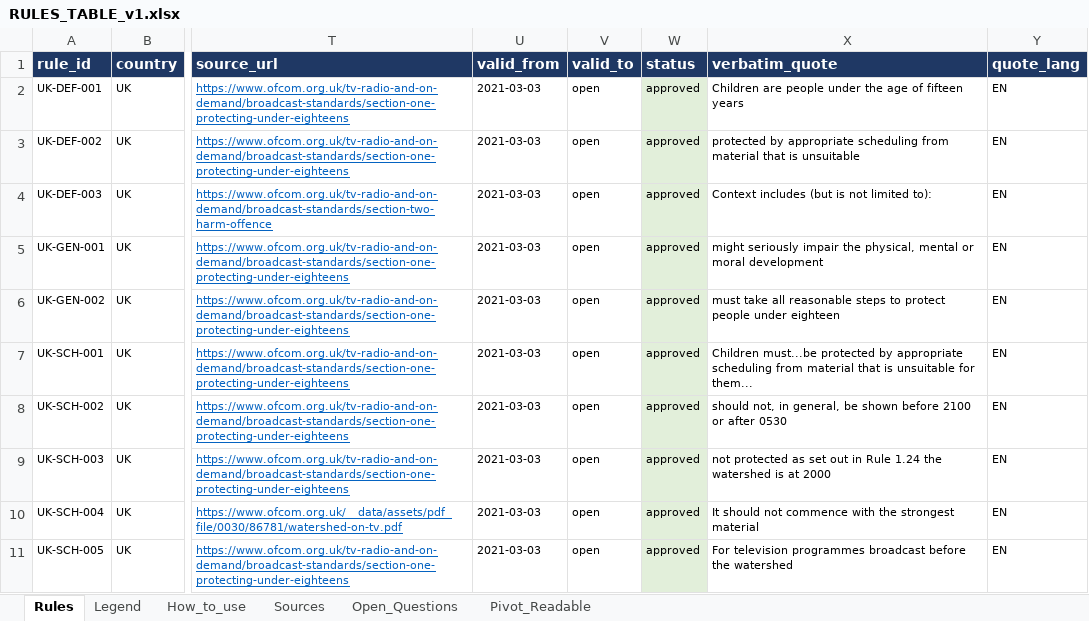
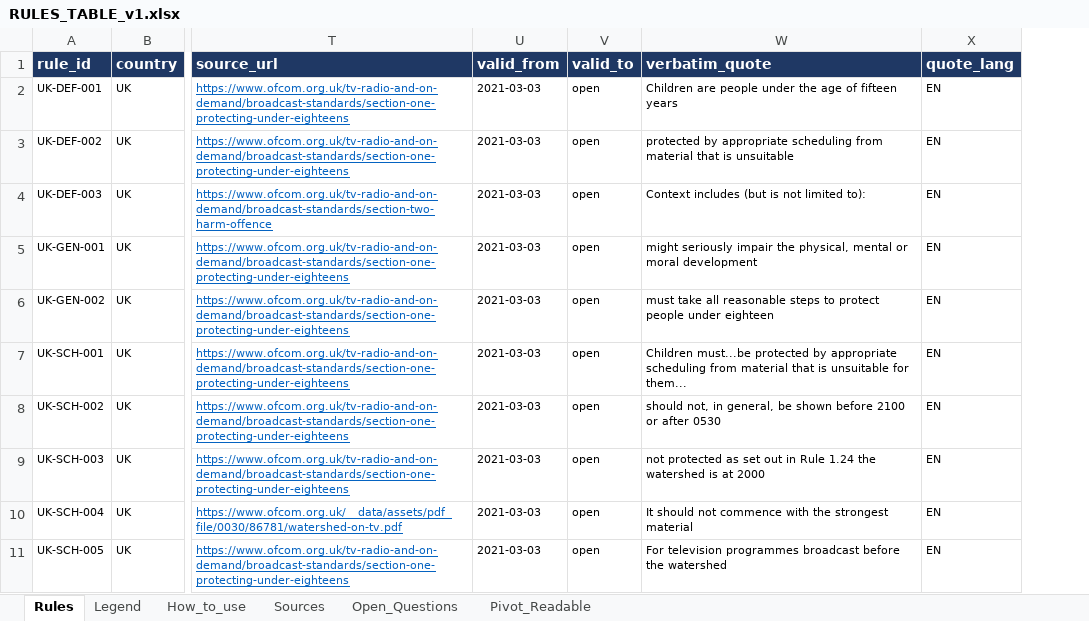
Before and after one commit to tpeckerman/paramount_assignment, an Excel workbook: deliverables/task1/2_rules/RULES_TABLE_v1.xlsx, sheet Rules, drawn as a sheet; only a part is shown, gaps mark what is left out; values as stored, in another font and other column widths than the file's, no borders; the diff names each change by its address in the sheet, - before the commit and + after, or states it on an @@ line.

```diff
--- a/deliverables/task1/2_rules/RULES_TABLE_v1.xlsx (sheet Rules)
+++ b/deliverables/task1/2_rules/RULES_TABLE_v1.xlsx (sheet Rules)
-column W (status), rows 2-11: all approved
```
Also changed, not shown: sheet Pivot_Readable, sheet Legend, sheet Open_Questions, sheet How_to_use, out_of_scope/rules/RULES_TABLE_v1.xlsx, 20 other files.
